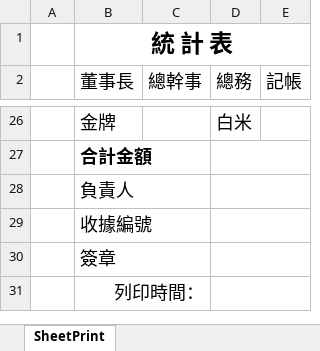
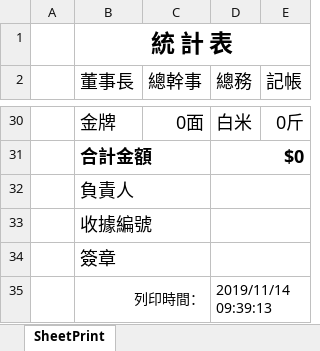
Before and after one commit to jcingroup/C031409_Renhai_E2, an Excel workbook: P/Work.WebApp/_Code/Excel/統計表.xlsx, sheet SheetPrint, drawn as a sheet; only a part is shown, gaps mark what is left out; values as stored, in another font and other column widths than the file's, no borders; addresses are those after the commit; the diff covers the shown part only; the diff names each change by its address in the sheet, - before the commit and + after, or states it on an @@ line.

```diff
--- a/P/Work.WebApp/_Code/Excel/統計表.xlsx (sheet SheetPrint)
+++ b/P/Work.WebApp/_Code/Excel/統計表.xlsx (sheet SheetPrint)
-C30 (總幹事): (empty)
+C30 (總幹事): 0面
-E30 (記帳): (empty)
+E30 (記帳): 0斤
-D31 (總務): (empty)
+D31 (總務): $0
@@ B35 text size: smaller @@
-D35 (總務): (empty)
+D35 (總務): 2019/11/14 09:39:13
```
Also changed, not shown: 10 added rows, 6 removed rows, 29 edited cells and cell formats elsewhere in this sheet, 30 other files.
